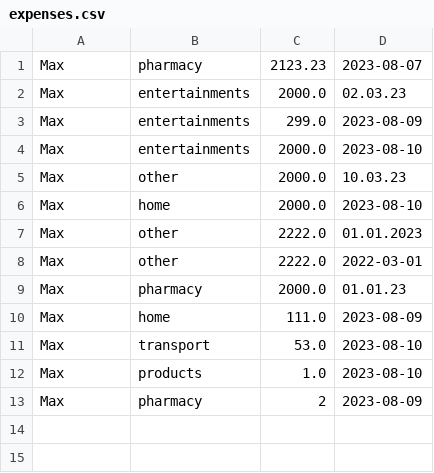
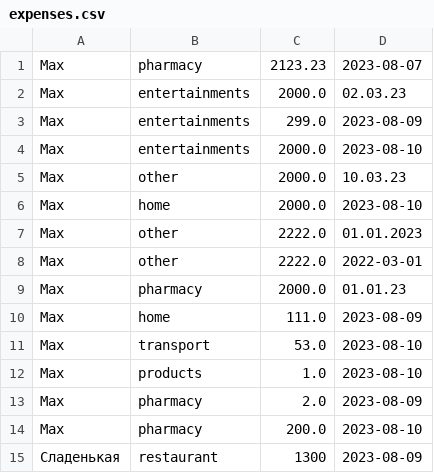
Before and after one commit to FollowLille/my_manager, a CSV file: expense_log/expenses.csv, drawn as a sheet.

```diff
--- a/expense_log/expenses.csv
+++ b/expense_log/expenses.csv
@@ -12,2 +12,4 @@ Max,transport,53.0,2023-08-10
 Max,products,1.0,2023-08-10
-Max,pharmacy,2,2023-08-09
+Max,pharmacy,2.0,2023-08-09
+Max,pharmacy,200.0,2023-08-10
+Сладенькая,restaurant,1300,2023-08-09
```
Also changed, not shown: 2 other files.
